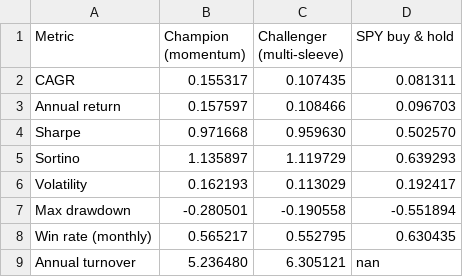
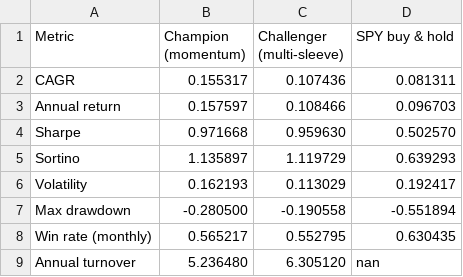
Before and after one commit to andrewr1991/stock-trader, a CSV file: reports/champion_vs_challenger.csv, drawn as a sheet.

Commit message:
challenger: 2026-11-18

```diff
--- a/reports/champion_vs_challenger.csv
+++ b/reports/champion_vs_challenger.csv
@@ -1,3 +1,3 @@
 Metric,Champion (momentum),Challenger (multi-sleeve),SPY buy & hold
-CAGR,0.155317,0.107435,0.081311
+CAGR,0.155317,0.107436,0.081311
 Annual return,0.157597,0.108466,0.096703
@@ -6,4 +6,4 @@ Sortino,1.135897,1.119729,0.639293
 Volatility,0.162193,0.113029,0.192417
-Max drawdown,-0.280501,-0.190558,-0.551894
+Max drawdown,-0.280500,-0.190558,-0.551894
 Win rate (monthly),0.565217,0.552795,0.630435
-Annual turnover,5.236480,6.305121,nan
+Annual turnover,5.236480,6.305120,nan
```
Also changed, not shown: 5 other files.
